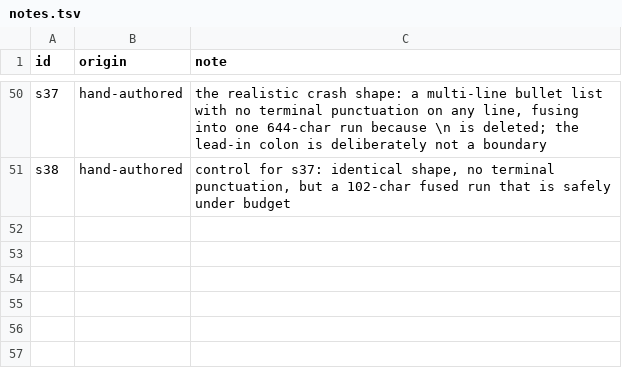
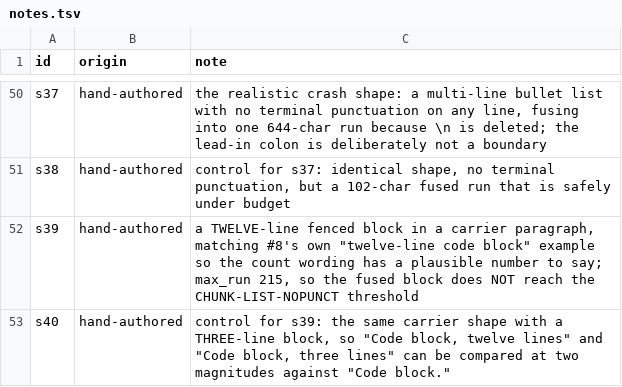
Before and after one commit to FrancisBehnen/claudish-to-spoken-english, a TSV file: corpus/notes.tsv, drawn as a sheet; only a part is shown, gaps mark what is left out.

```diff
--- a/corpus/notes.tsv
+++ b/corpus/notes.tsv
@@ -51 +51,3 @@ s37	hand-authored	the realistic crash shape: a multi-line bullet list with no te
 s38	hand-authored	control for s37: identical shape, no terminal punctuation, but a 102-char fused run that is safely under budget
+s39	hand-authored	a TWELVE-line fenced block in a carrier paragraph, matching #8's own "twelve-line code block" example so the count wording has a plausible number to say; max_run 215, so the fused block does NOT reach the CHUNK-LIST-NOPUNCT threshold
+s40	hand-authored	control for s39: the same carrier shape with a THREE-line block, so "Code block, twelve lines" and "Code block, three lines" can be compared at two magnitudes against "Code block."
```
Also changed, not shown: corpus/classes.tsv, corpus/manifest.tsv, 6 other files.
